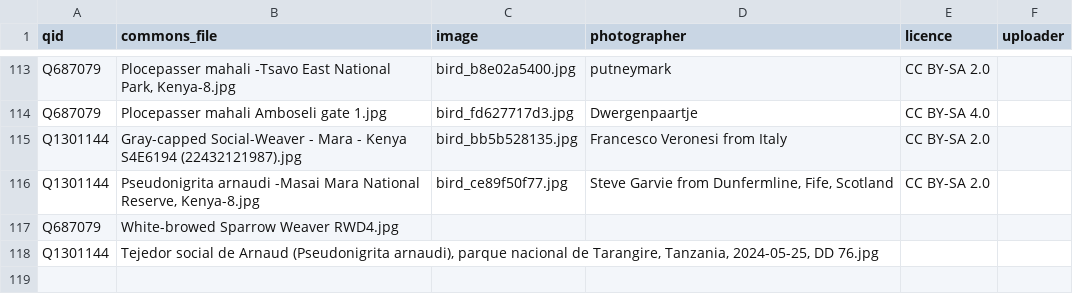
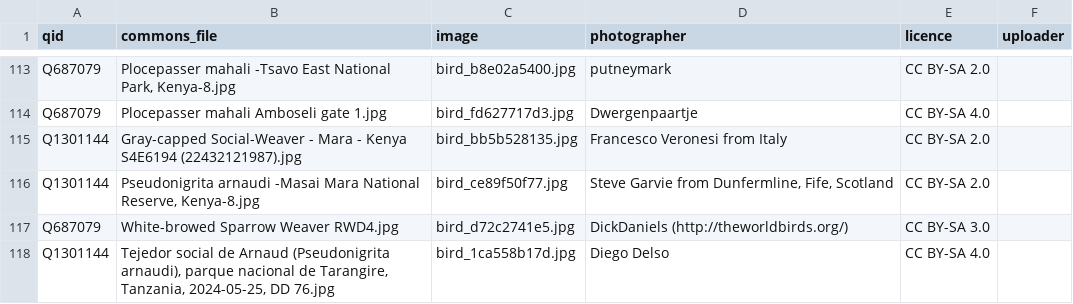
Before and after one commit to alxmjo/birds-kenya, a CSV file: photos.csv, drawn as a sheet; only a part is shown, gaps mark what is left out.

```diff
--- a/photos.csv
+++ b/photos.csv
@@ -116,3 +116,3 @@ Q1301144,Gray-capped Social-Weaver - Mara - Kenya S4E6194 (22432121987).jpg,bird
 Q1301144,"Pseudonigrita arnaudi -Masai Mara National Reserve, Kenya-8.jpg",bird_ce89f50f77.jpg,"Steve Garvie from Dunfermline, Fife, Scotland",CC BY-SA 2.0,
-Q687079,White-browed Sparrow Weaver RWD4.jpg,,,,
-Q1301144,"Tejedor social de Arnaud (Pseudonigrita arnaudi), parque nacional de Tarangire, Tanzania, 2024-05-25, DD 76.jpg",,,,
+Q687079,White-browed Sparrow Weaver RWD4.jpg,bird_d72c2741e5.jpg,DickDaniels (http://theworldbirds.org/),CC BY-SA 3.0,
+Q1301144,"Tejedor social de Arnaud (Pseudonigrita arnaudi), parque nacional de Tarangire, Tanzania, 2024-05-25, DD 76.jpg",bird_1ca558b17d.jpg,Diego Delso,CC BY-SA 4.0,
```
Also changed, not shown: 2 other files.
